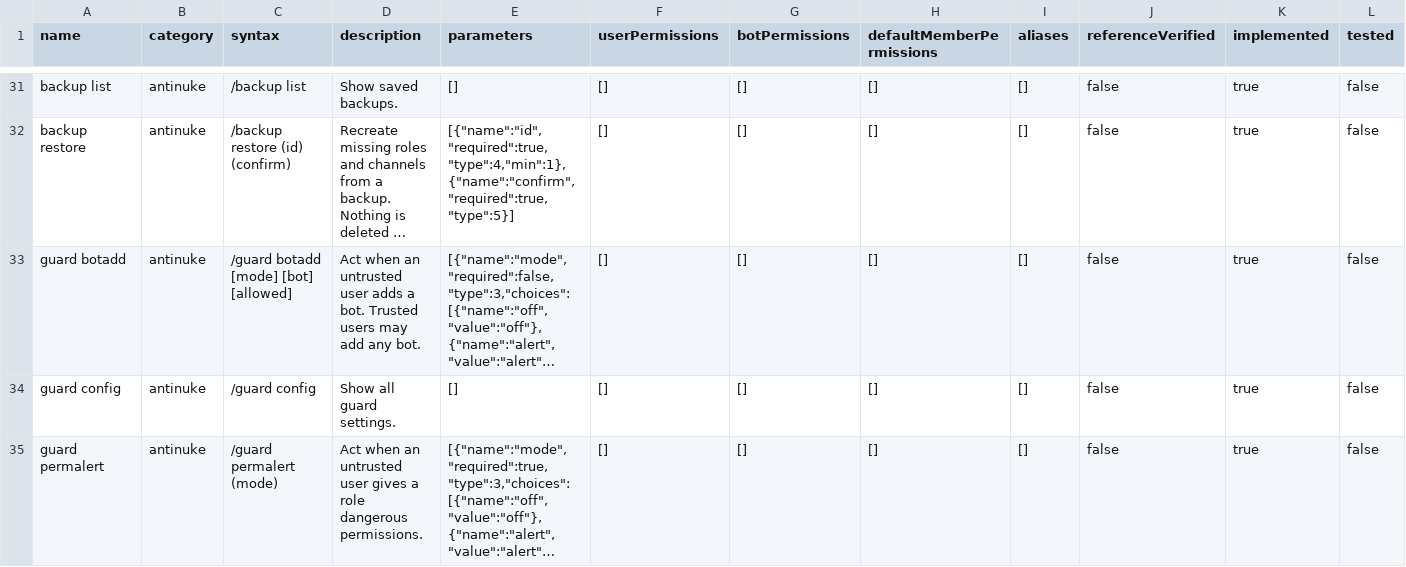
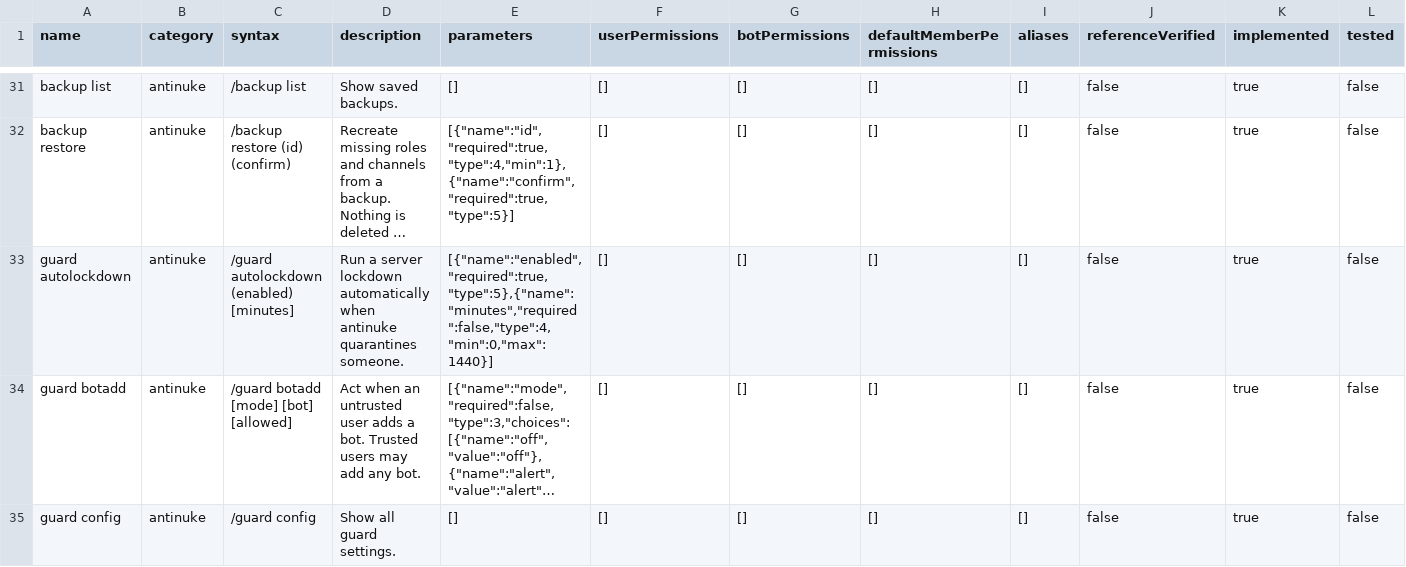
Before and after one commit to 1nonlyhckrr-hue/coldy, a CSV file: data/luna-commands.csv, drawn as a sheet; only a part is shown, gaps mark what is left out; the shorter side is filled out with more unchanged rows; long unchanged cells end in …; rows hold the shown columns only; the diff names each change by its address in the sheet, - before the commit and + after, or states it on an @@ line.

```diff
--- a/data/luna-commands.csv
+++ b/data/luna-commands.csv
+row 33: guard autolockdown | antinuke | /guard autolockdown (enabled) [minutes] | Run a server lockdown automatically when antinuke quarantines someone. | [{"name":"enabled","required":true,"type":5},{"name":"minutes","required":false,"type":4,"min":0,"max":1440}] | [] | [] | [] | [] | false | true | false
```
Also changed, not shown: 17 other files.
